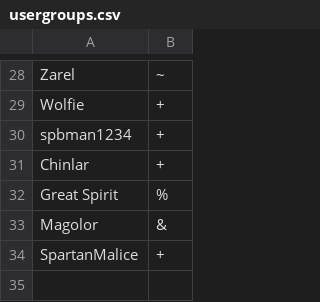
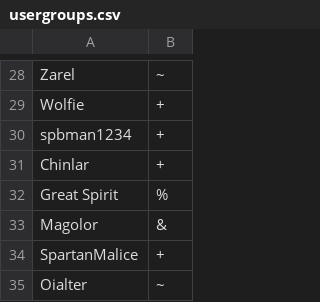
Before and after one commit to Oiawesome/Showdown, a CSV file: config/usergroups.csv, drawn as a sheet; only a part is shown, gaps mark what is left out.

Commit message:
my alt gets ~, sue me

```diff
--- a/config/usergroups.csv
+++ b/config/usergroups.csv
@@ -34 +34,2 @@ Magolor,&
 SpartanMalice,+
+Oialter,~
```
